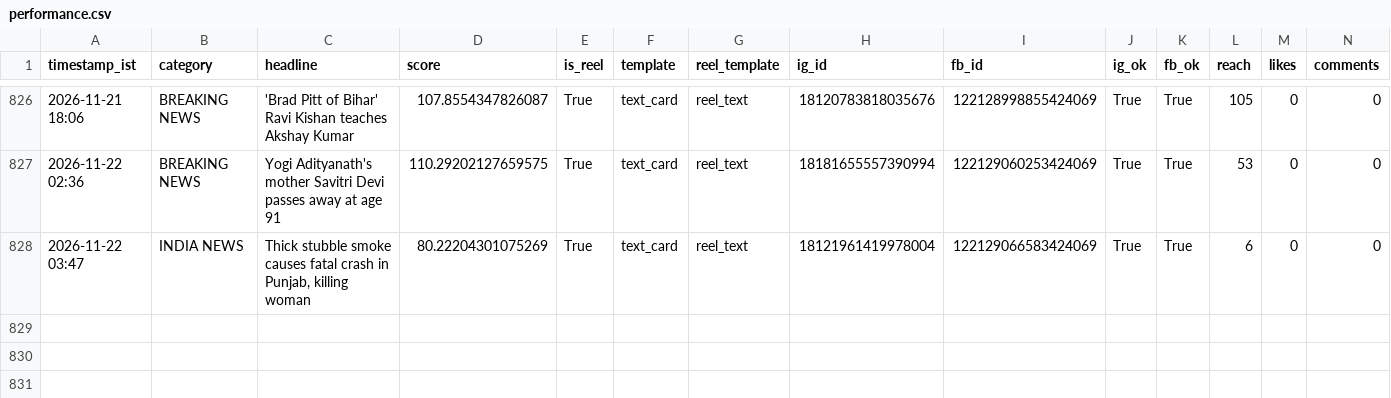
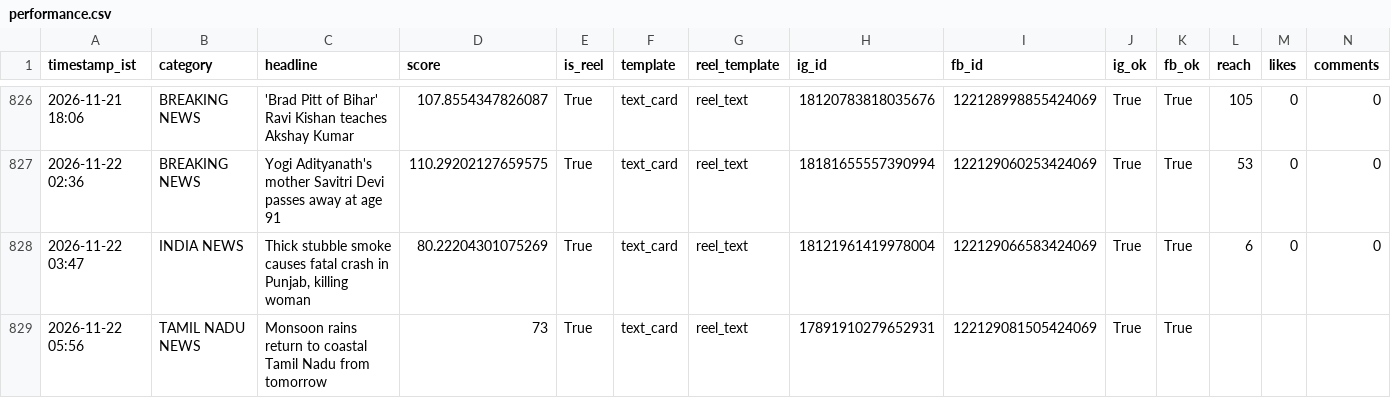
Before and after one commit to araviaravind333-sketch/Aravind24new, a CSV file: data/performance.csv, drawn as a sheet; only a part is shown, gaps mark what is left out; rows hold the shown columns only; the diff names each change by its address in the sheet, - before the commit and + after, or states it on an @@ line.

```diff
--- a/data/performance.csv
+++ b/data/performance.csv
+row 829: 2026-11-22 05:56 | TAMIL NADU NEWS | Monsoon rains return to coastal Tamil Nadu from tomorrow | 73 | True | text_card | reel_text | 17891910279652931 | 122129081505424069 | True | True
```
Also changed, not shown: 2 other files.
